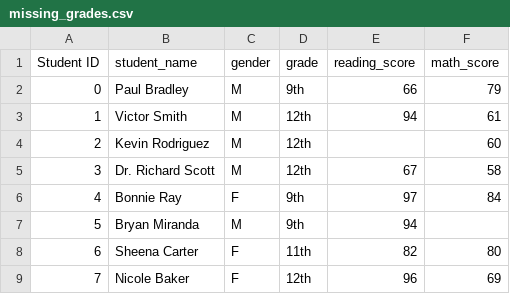
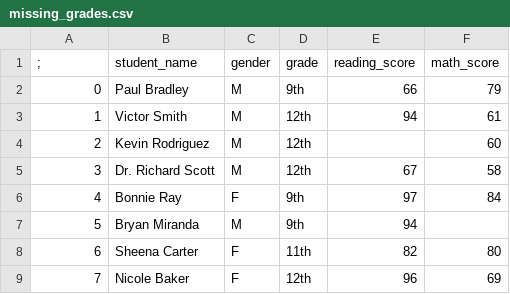
Before and after one commit to emmysobieski/School_District_Analysis, a CSV file: Resources/missing_grades.csv, drawn as a sheet.

```diff
--- a/Resources/missing_grades.csv
+++ b/Resources/missing_grades.csv
@@ -1,2 +1,2 @@
-Student ID,student_name,gender,grade,reading_score,math_score
+;,student_name,gender,grade,reading_score,math_score
 0,Paul Bradley,M,9th,66,79
```
Also changed, not shown: 3 other files.
